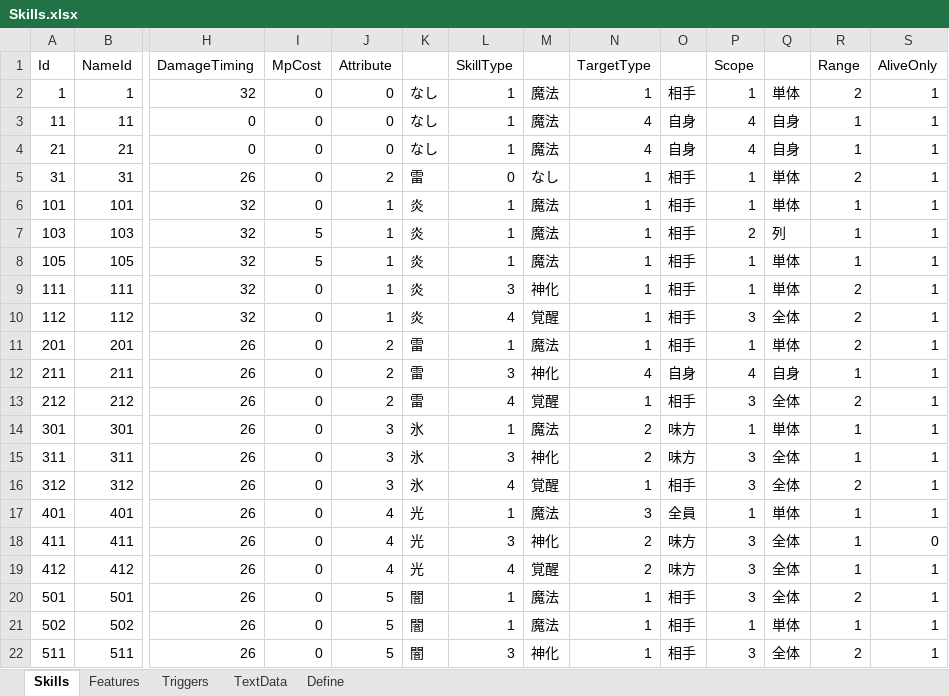
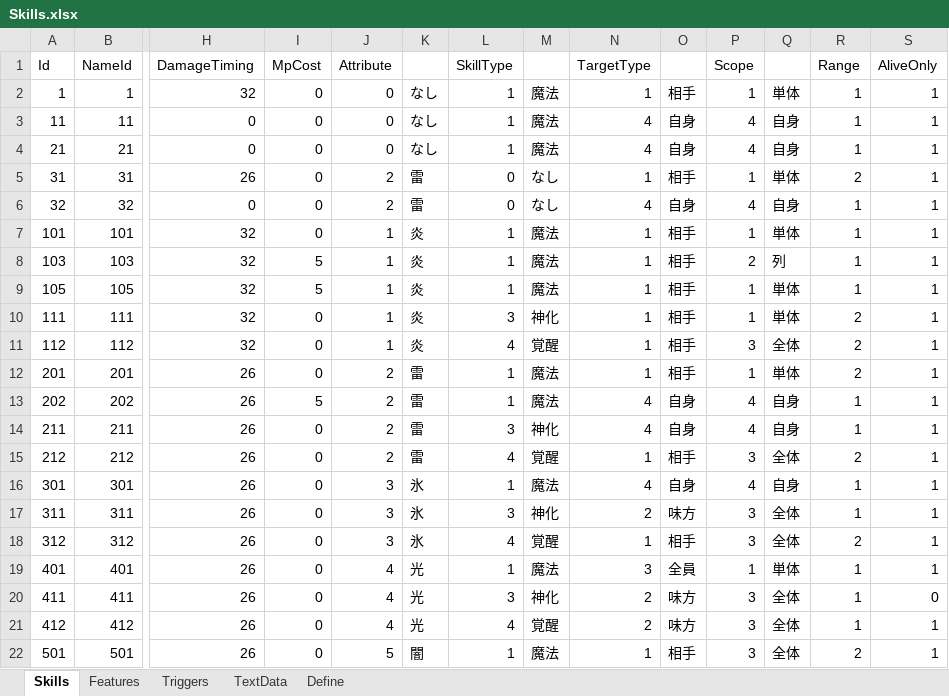
Before and after one commit to seedsclaft/unity, an Excel workbook: Assets/Data/Skills.xlsx, sheet Skills, drawn as a sheet; only a part is shown, gaps mark what is left out; the shorter side is filled out with more unchanged rows; values as stored, in another font and other column widths than the file's, no borders; addresses are those after the commit; rows hold the shown columns only; the diff names each change by its address in the sheet, - before the commit and + after, or states it on an @@ line.

```diff
--- a/Assets/Data/Skills.xlsx (sheet Skills)
+++ b/Assets/Data/Skills.xlsx (sheet Skills)
-R2 (Range): 2
+R2 (Range): 1
+row 6: 32 | 32 | 0 | 0 | 2 | 雷 | 0 | なし | 4 | 自身 | 4 | 自身 | 1 | 1
+row 13: 202 | 202 | 26 | 5 | 2 | 雷 | 1 | 魔法 | 4 | 自身 | 4 | 自身 | 1 | 1
-N16 (TargetType): 2
+N16 (TargetType): 4
-O16: 味方
+O16: 自身
-P16 (Scope): 1
+P16 (Scope): 4
-Q16: 単体
+Q16: 自身
```
Also changed, not shown: sheet Features, sheet TextData, formulas that keep their value, Assets/Data/Actors.xlsx, Assets/Data/Enemies.xlsx, 26 other files.
